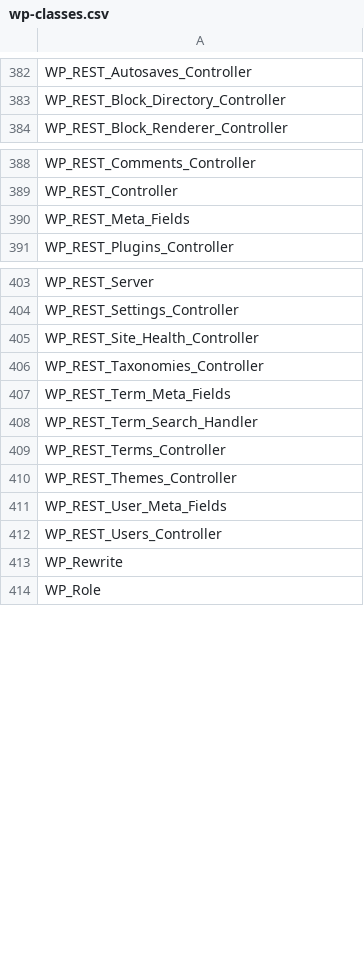
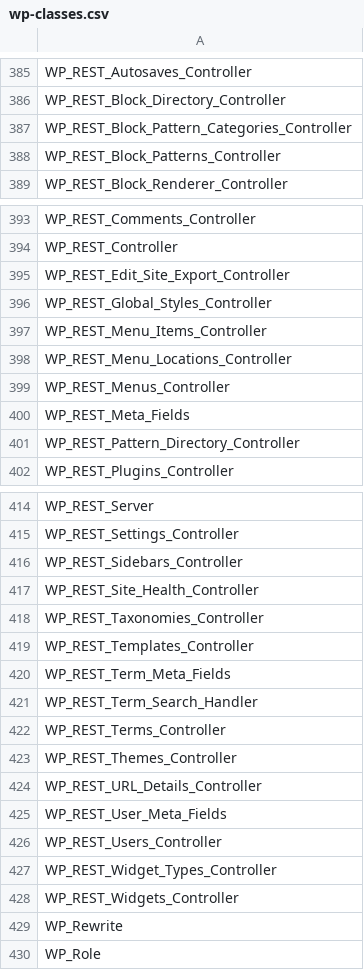
Before and after one commit to cumulus-digital/wp-cmls-base, a CSV file: .php-cs-fixer/wp-classes.csv, drawn as a sheet; only a part is shown, gaps mark what is left out; the diff covers the shown part only; the diff names each change by its address in the sheet, - before the commit and + after, or states it on an @@ line.

```diff
--- a/.php-cs-fixer/wp-classes.csv
+++ b/.php-cs-fixer/wp-classes.csv
+row 387: WP_REST_Block_Pattern_Categories_Controller
+row 388: WP_REST_Block_Patterns_Controller
+row 395: WP_REST_Edit_Site_Export_Controller
+row 396: WP_REST_Global_Styles_Controller
+row 397: WP_REST_Menu_Items_Controller
+row 398: WP_REST_Menu_Locations_Controller
+row 399: WP_REST_Menus_Controller
+row 401: WP_REST_Pattern_Directory_Controller
+row 416: WP_REST_Sidebars_Controller
+row 419: WP_REST_Templates_Controller
+row 424: WP_REST_URL_Details_Controller
+row 427: WP_REST_Widget_Types_Controller
+row 428: WP_REST_Widgets_Controller
```
Also changed, not shown: 15 added rows elsewhere in this file, .php-cs-fixer/wp-consts.csv, 26 other files.
